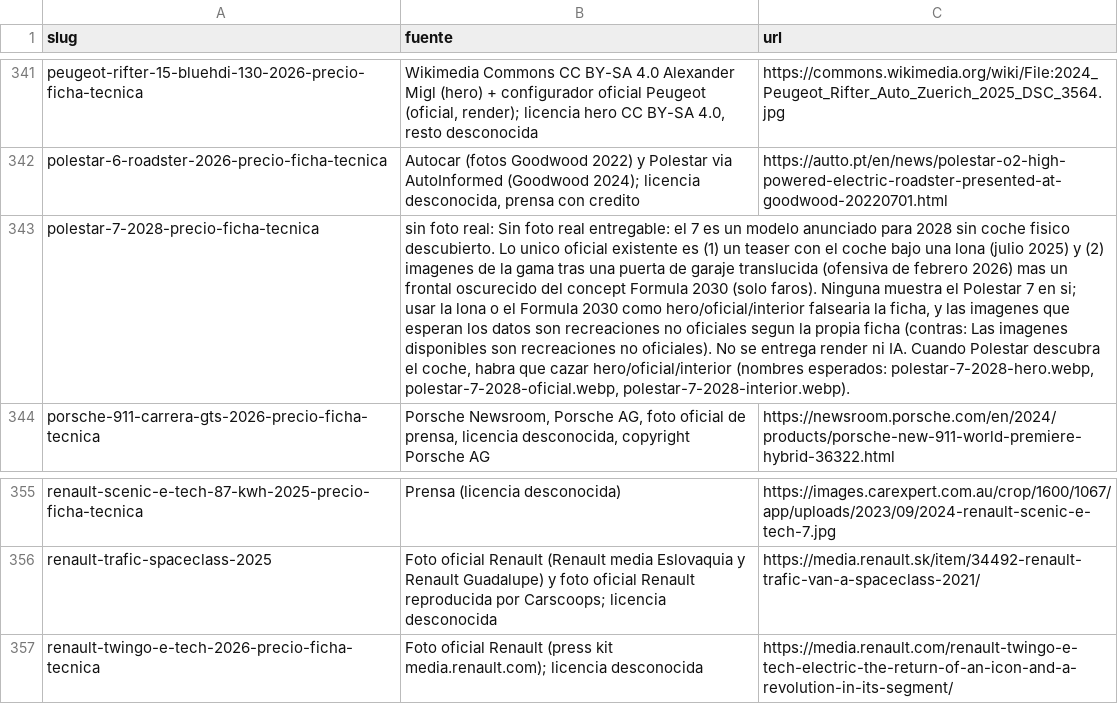
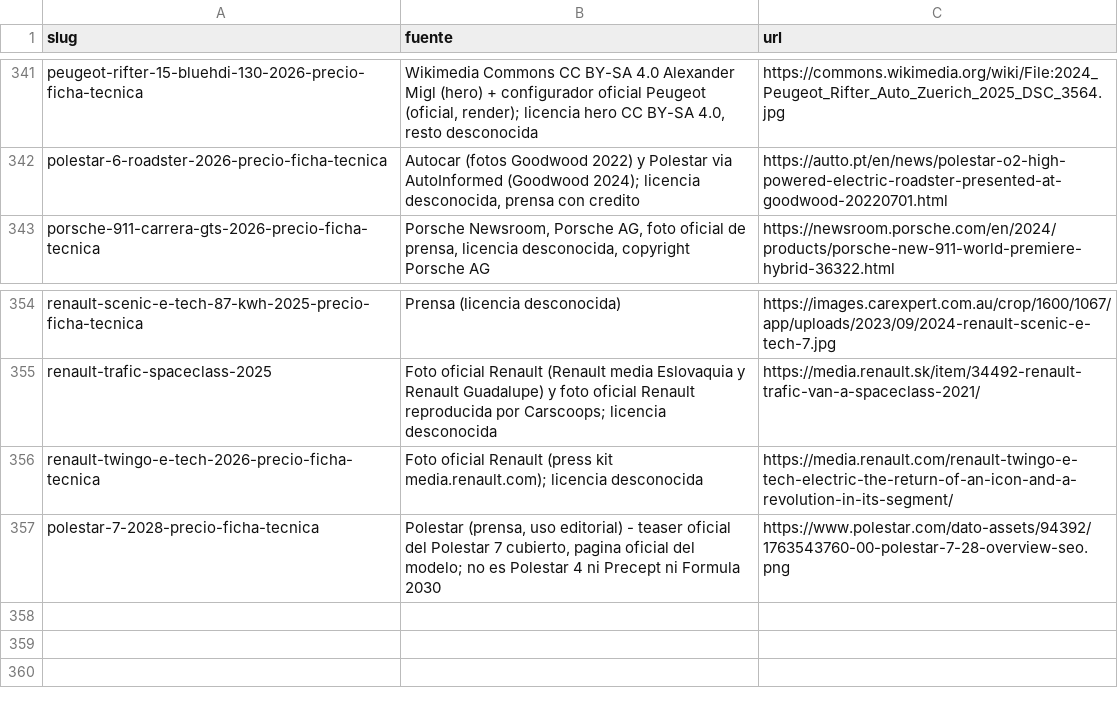
Before and after one commit to danielsanchezverdasco-art/recurretumulta, a CSV file: docs/comunicacion-ias/listas/fotos-283-niky.csv, drawn as a sheet; only a part is shown, gaps mark what is left out; removed rows and columns are numbered as before the commit, all else as after; the diff names each change by its address in the sheet, - before the commit and + after, or states it on an @@ line.

Commit message:
Polestar 7: teaser oficial Polestar (prensa) como hero/oficial + fila CSV

```diff
--- a/docs/comunicacion-ias/listas/fotos-283-niky.csv
+++ b/docs/comunicacion-ias/listas/fotos-283-niky.csv
-row 343: polestar-7-2028-precio-ficha-tecnica | sin foto real: Sin foto real entregable: el 7 es un modelo anunciado para 2028 sin coche fisico descubierto. Lo unico oficial existente es (1) un teaser con el coche bajo una lona (julio 2025) y (2) imagenes de la gama tras una puerta de garaje translucida (ofensiva de febrero 2026) mas un frontal oscurecido del concept Formula 2030 (solo faros). Ninguna muestra el Polestar 7 en si; usar la lona o el Formula 2030 como hero/oficial/interior falsearia la ficha, y las imagenes que esperan los datos son recreaciones no oficiales segun la propia ficha (contras: Las imagenes disponibles son recreaciones no oficiales). No se entrega render ni IA. Cuando Polestar descubra el coche, habra que cazar hero/oficial/interior (nombres esperados: polestar-7-2028-hero.webp, polestar-7-2028-oficial.webp, polestar-7-2028-interior.webp).
+row 357: polestar-7-2028-precio-ficha-tecnica | Polestar (prensa, uso editorial) - teaser oficial del Polestar 7 cubierto, pagina oficial del modelo; no es Polestar 4 ni Precept ni Formula 2030 | https://www.polestar.com/dato-assets/94392/1763543760-00-polestar-7-28-overview-seo.png
```
Also changed, not shown: 2 other files.
